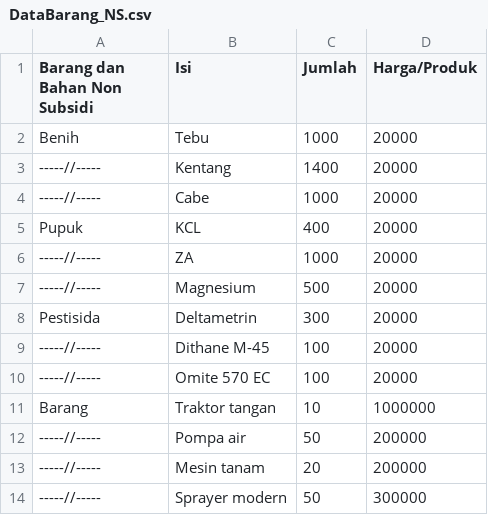
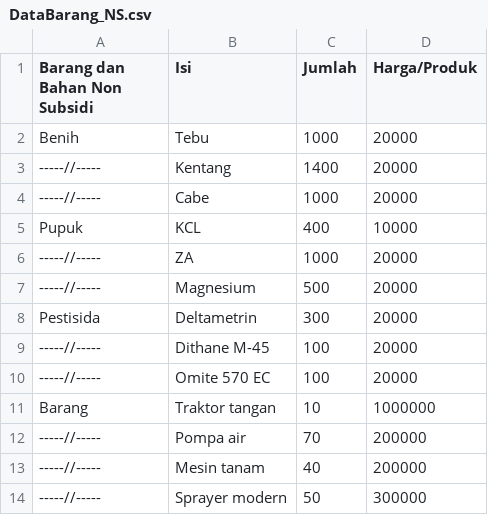
Before and after one commit to Dzox13524/Tugas-Akhir-Algo-1, a CSV file: DataBarang_NS.csv, drawn as a sheet.

```diff
--- a/DataBarang_NS.csv
+++ b/DataBarang_NS.csv
@@ -4,3 +4,3 @@ Benih,Tebu,1000,20000
 -----//-----,Cabe,1000,20000
-Pupuk,KCL,400,20000
+Pupuk,KCL,400,10000
 -----//-----,ZA,1000,20000
@@ -11,4 +11,4 @@ Pestisida,Deltametrin,300,20000
 Barang,Traktor tangan,10,1000000
------//-----,Pompa air,50,200000
------//-----,Mesin tanam,20,200000
+-----//-----,Pompa air,70,200000
+-----//-----,Mesin tanam,40,200000
 -----//-----,Sprayer modern,50,300000
```
Also changed, not shown: 3 other files.
